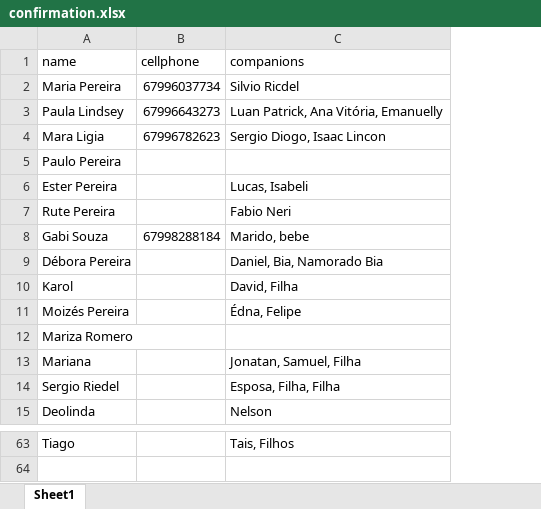
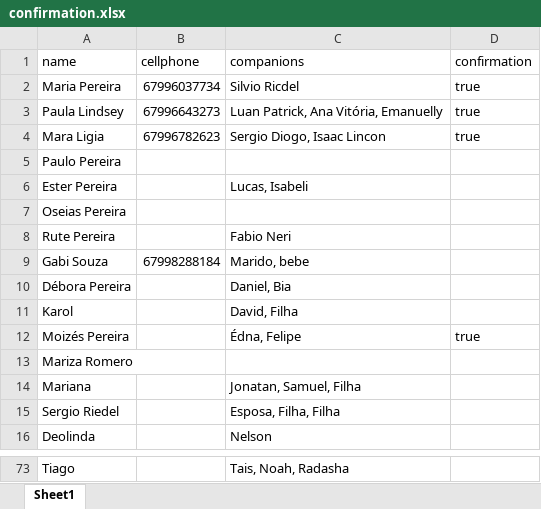
Before and after one commit to NewmarLucas/convite-backend, an Excel workbook: confirmation.xlsx, sheet Sheet1, drawn as a sheet; only a part is shown, gaps mark what is left out; values as stored, in another font and other column widths than the file's, no borders; addresses are those after the commit; the diff covers the shown part only; the diff names each change by its address in the sheet, - before the commit and + after, or states it on an @@ line.

```diff
--- a/confirmation.xlsx (sheet Sheet1)
+++ b/confirmation.xlsx (sheet Sheet1)
+column D (confirmation), rows 2-4: all true; row 12: true
+row 7: Oseias Pereira
-C10 (companions): Daniel, Bia, Namorado Bia
+C10 (companions): Daniel, Bia
-C73 (companions): Tais, Filhos
+C73 (companions): Tais, Noah, Radasha
```
Also changed, not shown: 12 added rows, 3 removed rows and 34 edited cells elsewhere in this sheet, 3 other files.
